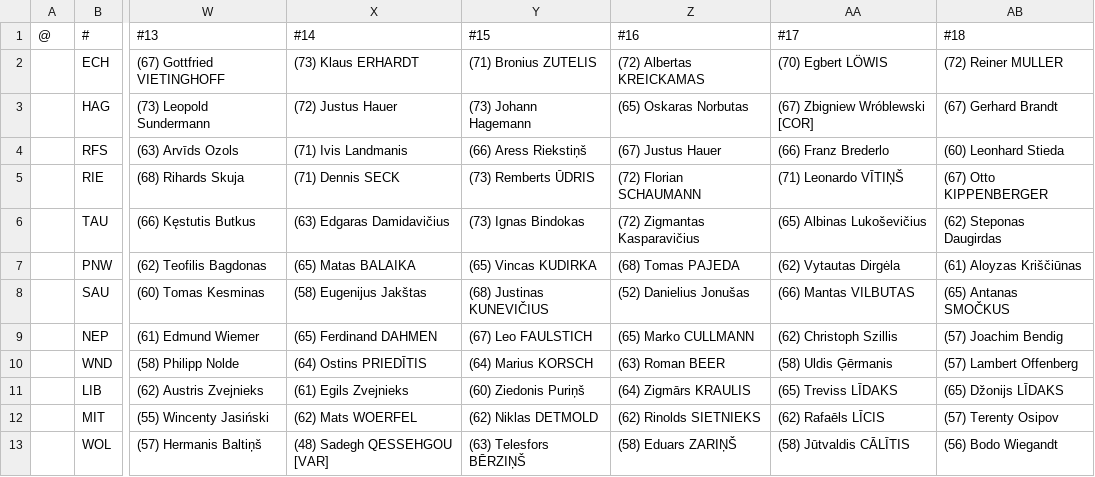
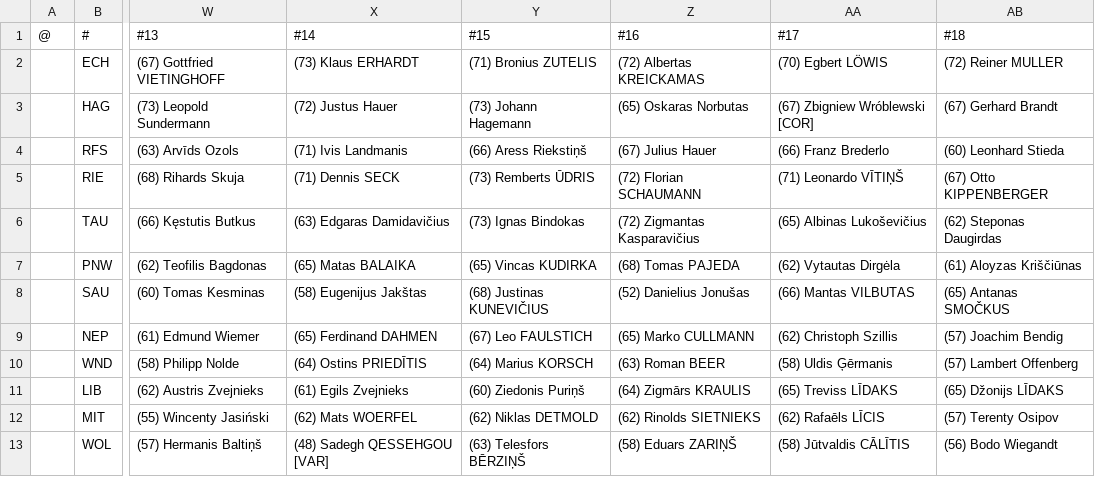
Before and after one commit to auroruse/avium-football-engine, a TSV file: src/presets/LVO.tsv, drawn as a sheet; only a part is shown, gaps mark what is left out; the diff names each change by its address in the sheet, - before the commit and + after, or states it on an @@ line.

```diff
--- a/src/presets/LVO.tsv
+++ b/src/presets/LVO.tsv
-Z4 (#16): (67) Justus Hauer
+Z4 (#16): (67) Julius Hauer
```
Also changed, not shown: src/presets/ARV.tsv, src/presets/CRS.tsv, 2 other files.
